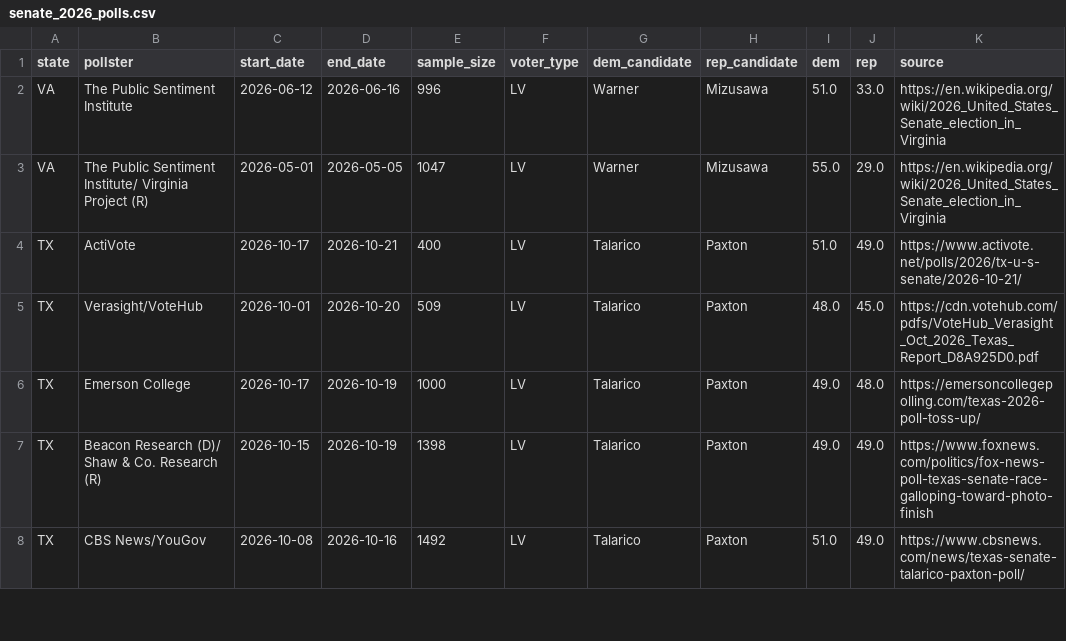
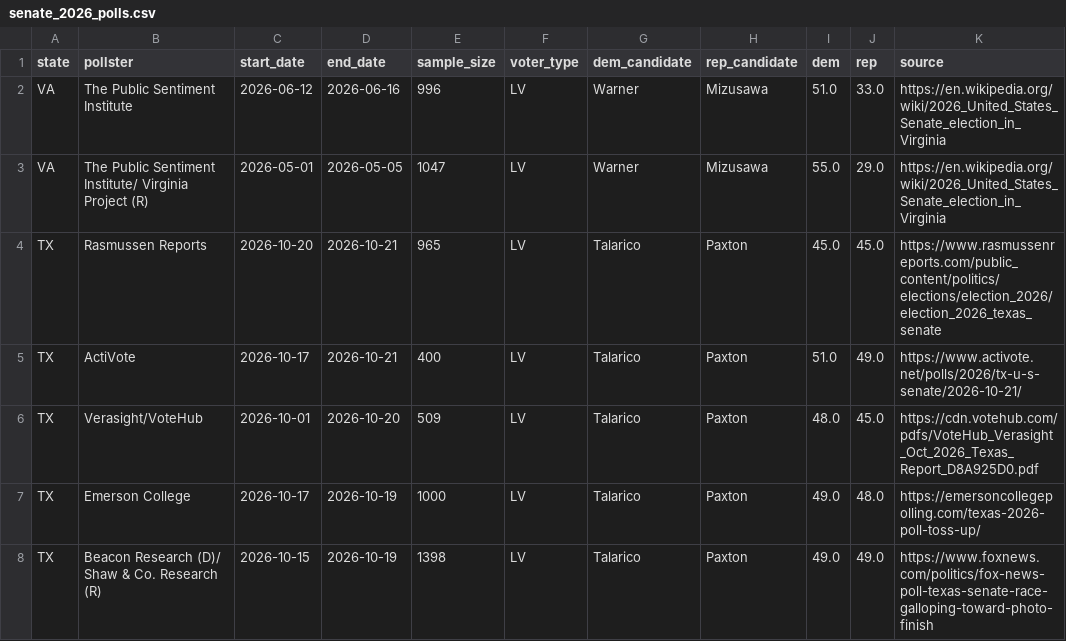
Before and after one commit to M3RK888/PolTracker, a CSV file: data/senate_2026_polls.csv, drawn as a sheet; only a part is shown; the shorter side is filled out with more unchanged rows; the diff covers the shown part only.

```diff
--- a/data/senate_2026_polls.csv
+++ b/data/senate_2026_polls.csv
@@ -3,2 +3,3 @@ VA,The Public Sentiment Institute,2026-06-12,2026-06-16,996,LV,Warner,Mizusawa,5
 VA,The Public Sentiment Institute/ Virginia Project (R),2026-05-01,2026-05-05,1047,LV,Warner,Mizusawa,55.0,29.0,https://en.wikipedia.org/wiki/2026_United_States_Senate_election_in_Virginia
+TX,Rasmussen Reports,2026-10-20,2026-10-21,965,LV,Talarico,Paxton,45.0,45.0,https://www.rasmussenreports.com/public_content/politics/elections/election_2026/election_2026_texas_senate
 TX,ActiVote,2026-10-17,2026-10-21,400,LV,Talarico,Paxton,51.0,49.0,https://www.activote.net/polls/2026/tx-u-s-senate/2026-10-21/
```
Also changed, not shown: 8 added rows and 2 edited cells elsewhere in this file, data/forecast_history.csv, data/race_forecast_history.csv, 4 other files.
